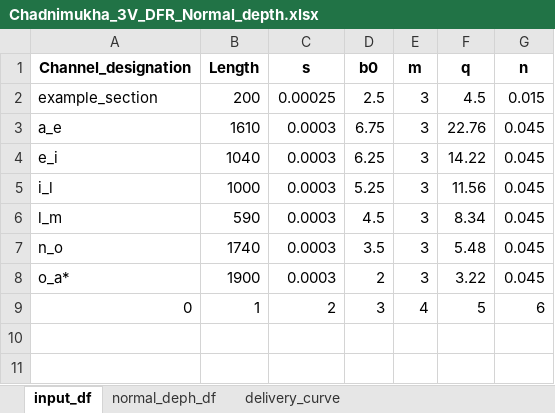
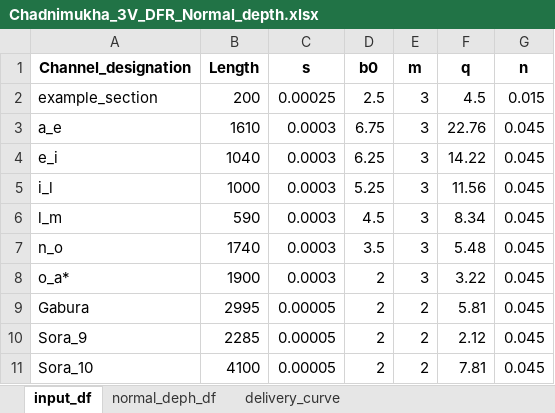
Before and after one commit to dc8r207/Designs_All, an Excel workbook: Stilling Basin Design/Delamual Workout Example/Normal_depth_calculation/Chadnimukha_3V_DFR_Normal_depth.xlsx, sheet input_df, drawn as a sheet; values as stored, in another font and other column widths than the file's, no borders; removed rows and columns are numbered as before the commit, all else as after; the diff names each change by its address in the sheet, - before the commit and + after, or states it on an @@ line.

```diff
--- a/Stilling Basin Design/Delamual Workout Example/Normal_depth_calculation/Chadnimukha_3V_DFR_Normal_depth.xlsx (sheet input_df)
+++ b/Stilling Basin Design/Delamual Workout Example/Normal_depth_calculation/Chadnimukha_3V_DFR_Normal_depth.xlsx (sheet input_df)
-row 9: 0 | 1 | 2 | 3 | 4 | 5 | 6
+row 9: Gabura | 2995 | 0.00005 | 2 | 2 | 5.81 | 0.045
+row 10: Sora_9 | 2285 | 0.00005 | 2 | 2 | 2.12 | 0.045
+row 11: Sora_10 | 4100 | 0.00005 | 2 | 2 | 7.81 | 0.045
```
Also changed, not shown: sheet normal_deph_df, sheet delivery_curve, charts or pictures, Stilling Basin Design/Delamual Workout Example/Normal_depth_calculation/Data_Summary_Polder_43_2c.xlsx, 4 other files.
